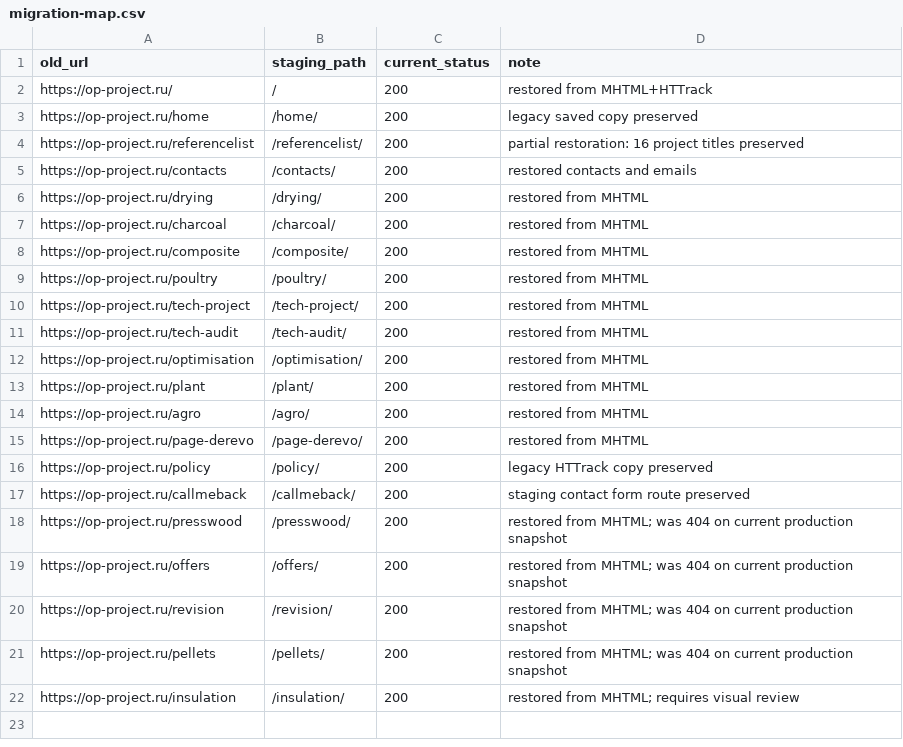
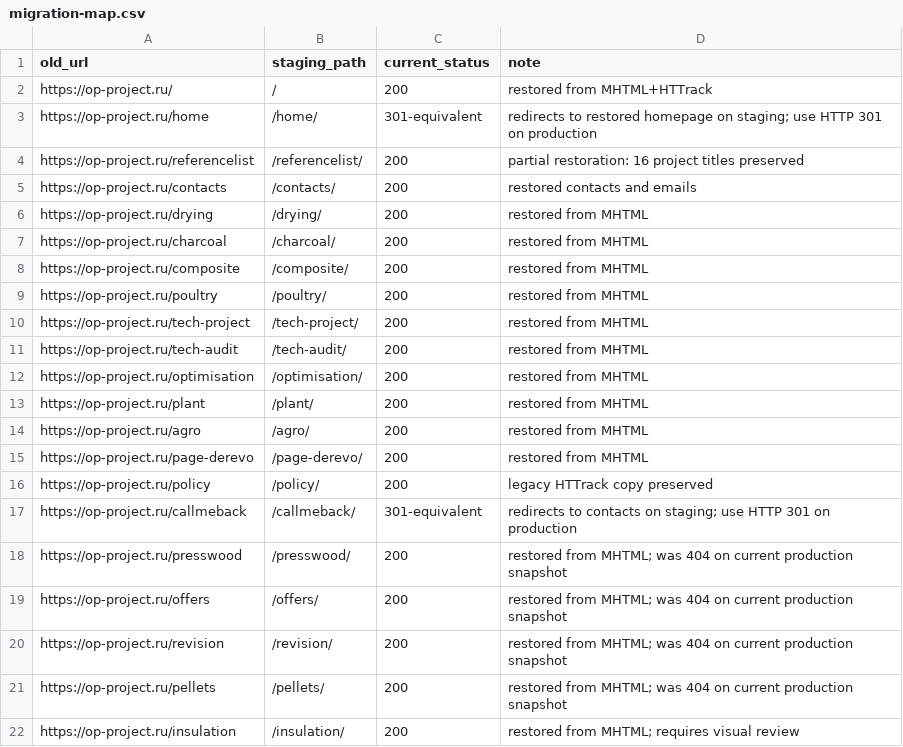
Before and after one commit to Ovsyanko/op-project-staging, a CSV file: migration-map.csv, drawn as a sheet.

Commit message:
Record legacy route redirects in migration map

```diff
--- a/migration-map.csv
+++ b/migration-map.csv
@@ -2,3 +2,3 @@ old_url,staging_path,current_status,note
 https://op-project.ru/,/,200,restored from MHTML+HTTrack
-https://op-project.ru/home,/home/,200,legacy saved copy preserved
+https://op-project.ru/home,/home/,301-equivalent,redirects to restored homepage on staging; use HTTP 301 on production
 https://op-project.ru/referencelist,/referencelist/,200,partial restoration: 16 project titles preserved
@@ -16,3 +16,3 @@ https://op-project.ru/page-derevo,/page-derevo/,200,restored from MHTML
 https://op-project.ru/policy,/policy/,200,legacy HTTrack copy preserved
-https://op-project.ru/callmeback,/callmeback/,200,staging contact form route preserved
+https://op-project.ru/callmeback,/callmeback/,301-equivalent,redirects to contacts on staging; use HTTP 301 on production
 https://op-project.ru/presswood,/presswood/,200,restored from MHTML; was 404 on current production snapshot
```
